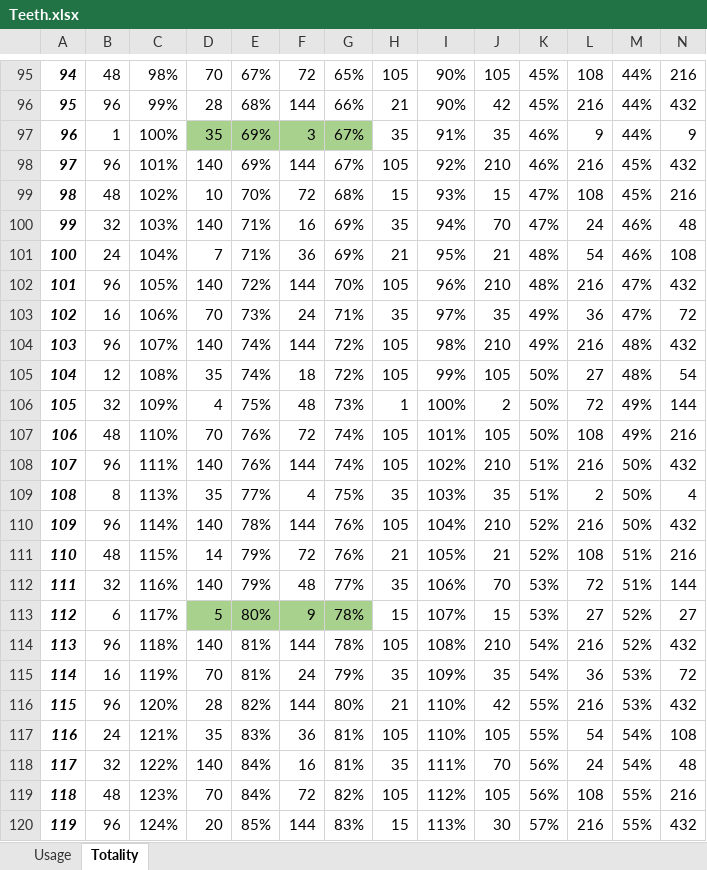
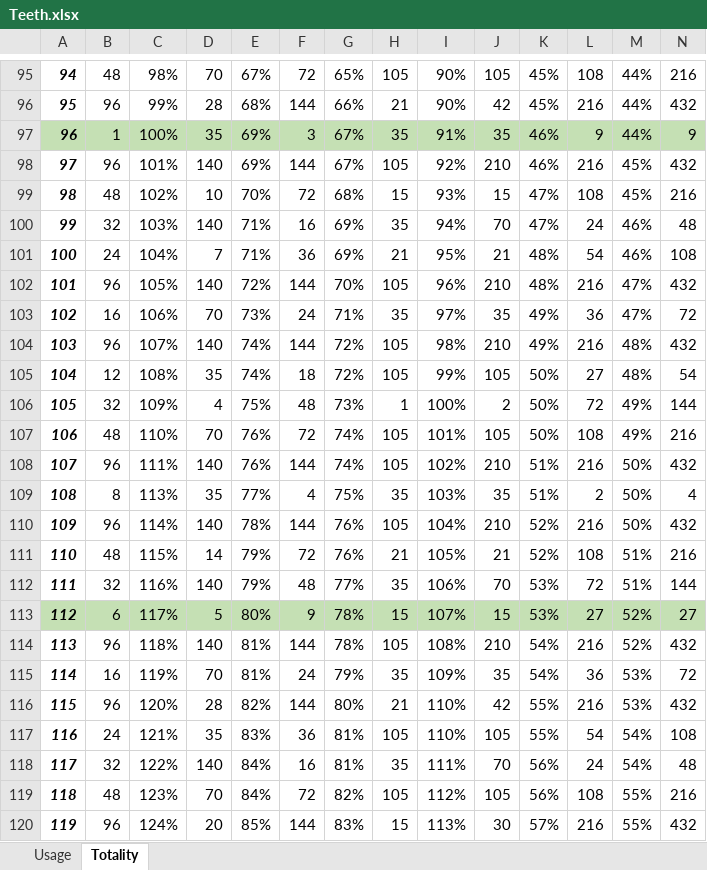
Before and after one commit to chriskush/hypotrochoids, an Excel workbook: Teeth.xlsx, sheet Totality, drawn as a sheet; only a part is shown, gaps mark what is left out; values as stored, in another font and other column widths than the file's, no borders; conditional formats not drawn; the diff covers the shown part only; the diff names each change by its address in the sheet, - before the commit and + after, or states it on an @@ line.

```diff
--- a/Teeth.xlsx (sheet Totality)
+++ b/Teeth.xlsx (sheet Totality)
-A97:C97 fill: none
+A97:C97 fill: #C5E0B4
-D97:G97 fill: #A9D18E
+D97:G97 fill: #C5E0B4
-H97:N97 fill: none
+H97:N97 fill: #C5E0B4
-A113:C113 fill: none
+A113:C113 fill: #C5E0B4
-D113:G113 fill: #A9D18E
+D113:G113 fill: #C5E0B4
-H113:N113 fill: none
+H113:N113 fill: #C5E0B4
```
Also changed, not shown: cell formats elsewhere in this sheet.
